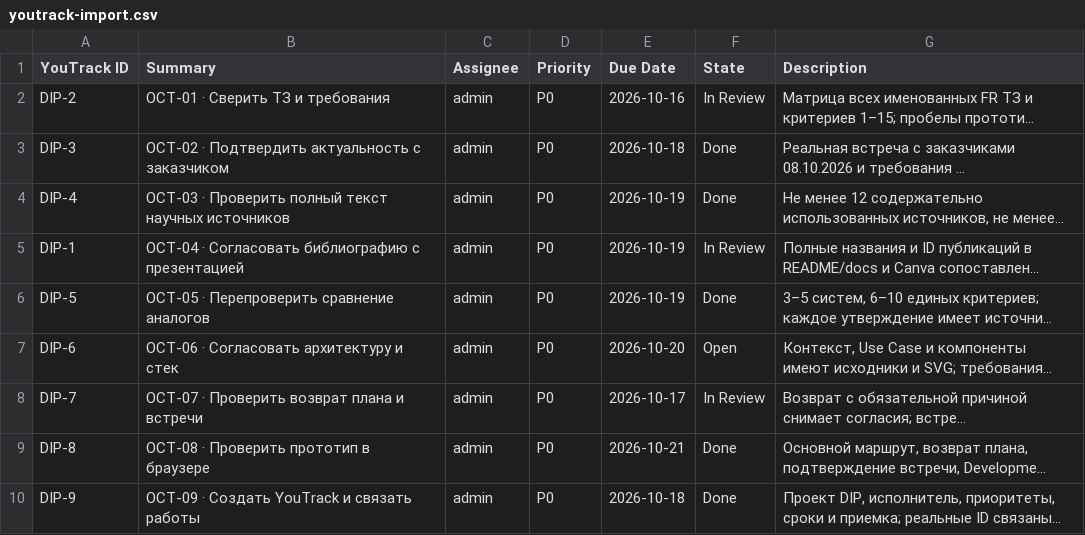
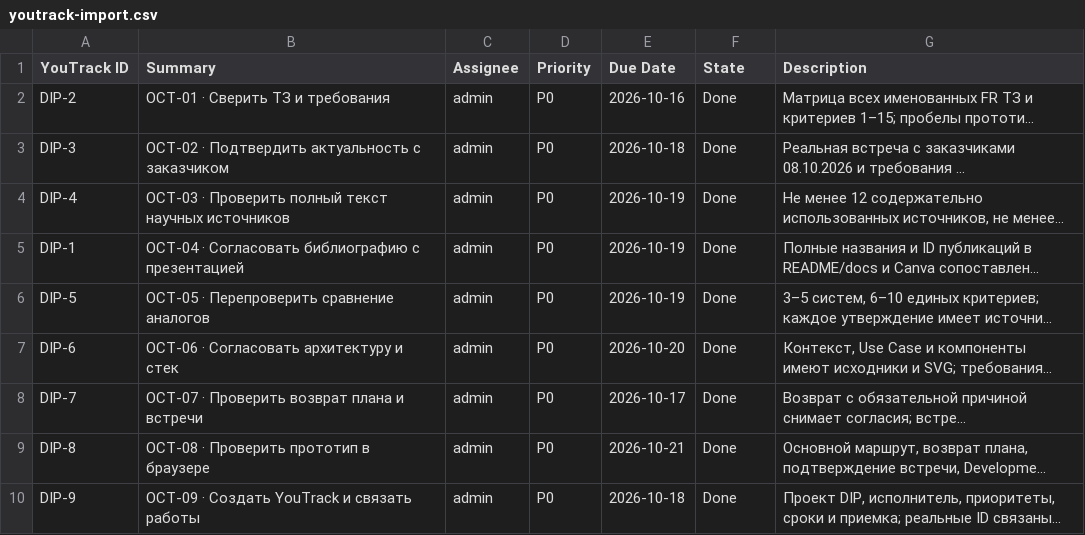
Before and after one commit to krna-tul/Diploma_Project_TulegenovaKM, a CSV file: docs/project/youtrack-import.csv, drawn as a sheet; only a part is shown; long unchanged cells end in …; the diff names each change by its address in the sheet, - before the commit and + after, or states it on an @@ line.

```diff
--- a/docs/project/youtrack-import.csv
+++ b/docs/project/youtrack-import.csv
-F2 (State): In Review
+F2 (State): Done
-F5 (State): In Review
+F5 (State): Done
-F7 (State): Open
+F7 (State): Done
-F8 (State): In Review
+F8 (State): Done
```
Also changed, not shown: 6 other files.
